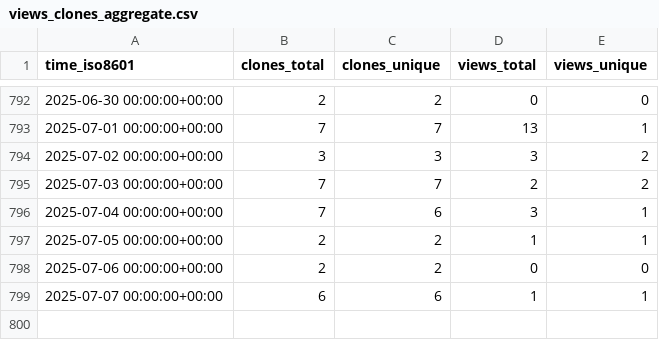
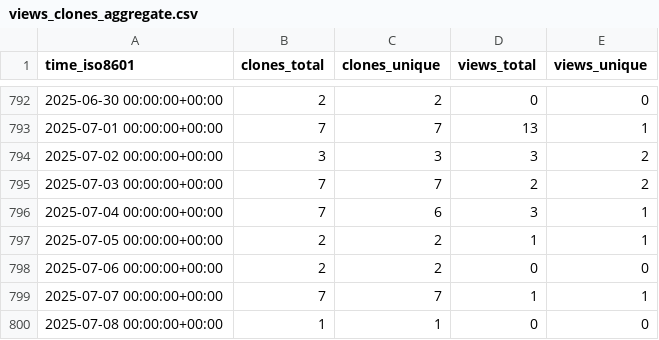
Before and after one commit to yinlinchen/amplify-preview-actions, a CSV file: yinlinchen/amplify-preview-actions/ghrs-data/views_clones_aggregate.csv, drawn as a sheet; only a part is shown, gaps mark what is left out.

```diff
--- a/yinlinchen/amplify-preview-actions/ghrs-data/views_clones_aggregate.csv
+++ b/yinlinchen/amplify-preview-actions/ghrs-data/views_clones_aggregate.csv
@@ -798,2 +798,3 @@ time_iso8601,clones_total,clones_unique,views_total,views_unique
 2025-07-06 00:00:00+00:00,2,2,0,0
-2025-07-07 00:00:00+00:00,6,6,1,1
+2025-07-07 00:00:00+00:00,7,7,1,1
+2025-07-08 00:00:00+00:00,1,1,0,0
```
Also changed, not shown: 1 other file.
